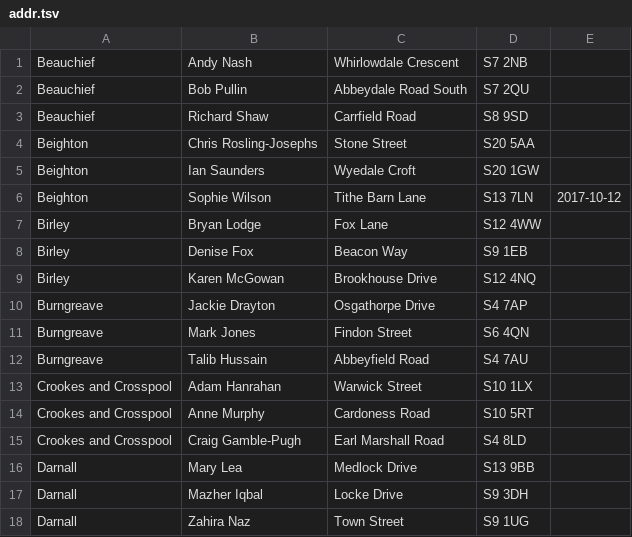
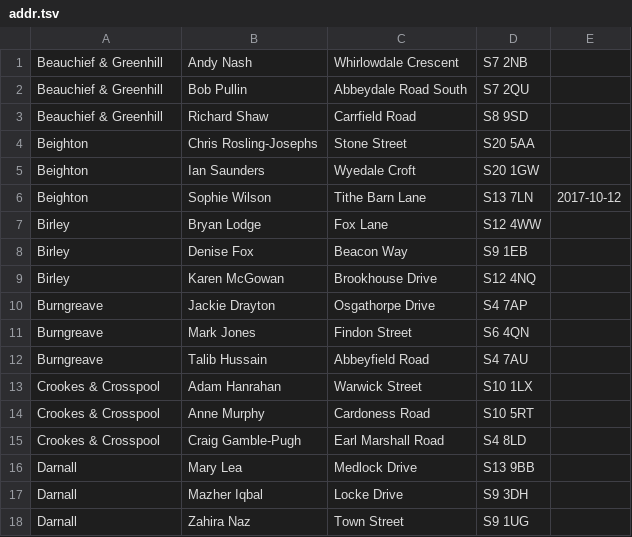
Before and after one commit to drj11/sheffield-councillor-location, a TSV file: data/addr.tsv, drawn as a sheet; only a part is shown.

Commit message:
Fix ward names

```diff
--- a/data/addr.tsv
+++ b/data/addr.tsv
@@ -1,4 +1,4 @@
-Beauchief	Andy Nash	Whirlowdale Crescent	S7 2NB
-Beauchief	Bob Pullin	Abbeydale Road South	S7 2QU
-Beauchief	Richard Shaw	Carrfield Road	S8 9SD
+Beauchief & Greenhill	Andy Nash	Whirlowdale Crescent	S7 2NB
+Beauchief & Greenhill	Bob Pullin	Abbeydale Road South	S7 2QU
+Beauchief & Greenhill	Richard Shaw	Carrfield Road	S8 9SD
 Beighton	Chris Rosling-Josephs	Stone Street	S20 5AA
@@ -12,5 +12,5 @@ Burngreave	Mark Jones	Findon Street	S6 4QN
 Burngreave	Talib Hussain	Abbeyfield Road	S4 7AU
-Crookes and Crosspool	Adam Hanrahan	Warwick Street	S10 1LX
-Crookes and Crosspool	Anne Murphy	Cardoness Road	S10 5RT
-Crookes and Crosspool	Craig Gamble-Pugh	Earl Marshall Road	S4 8LD
+Crookes & Crosspool	Adam Hanrahan	Warwick Street	S10 1LX
+Crookes & Crosspool	Anne Murphy	Cardoness Road	S10 5RT
+Crookes & Crosspool	Craig Gamble-Pugh	Earl Marshall Road	S4 8LD
 Darnall	Mary Lea	Medlock Drive	S13 9BB
```
